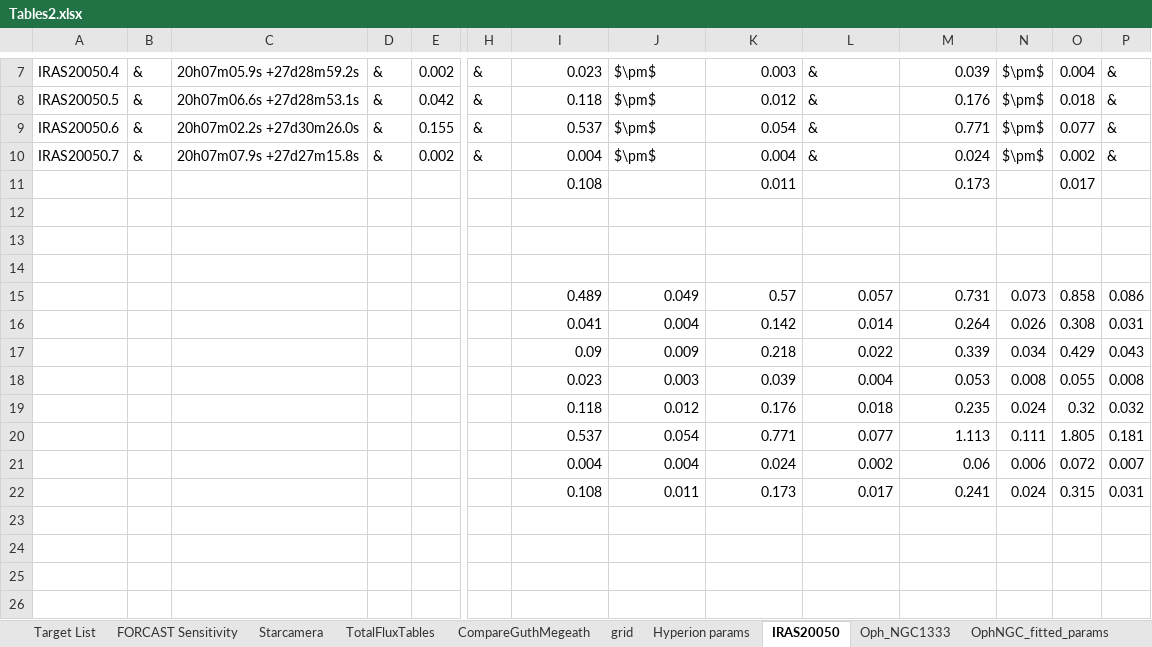
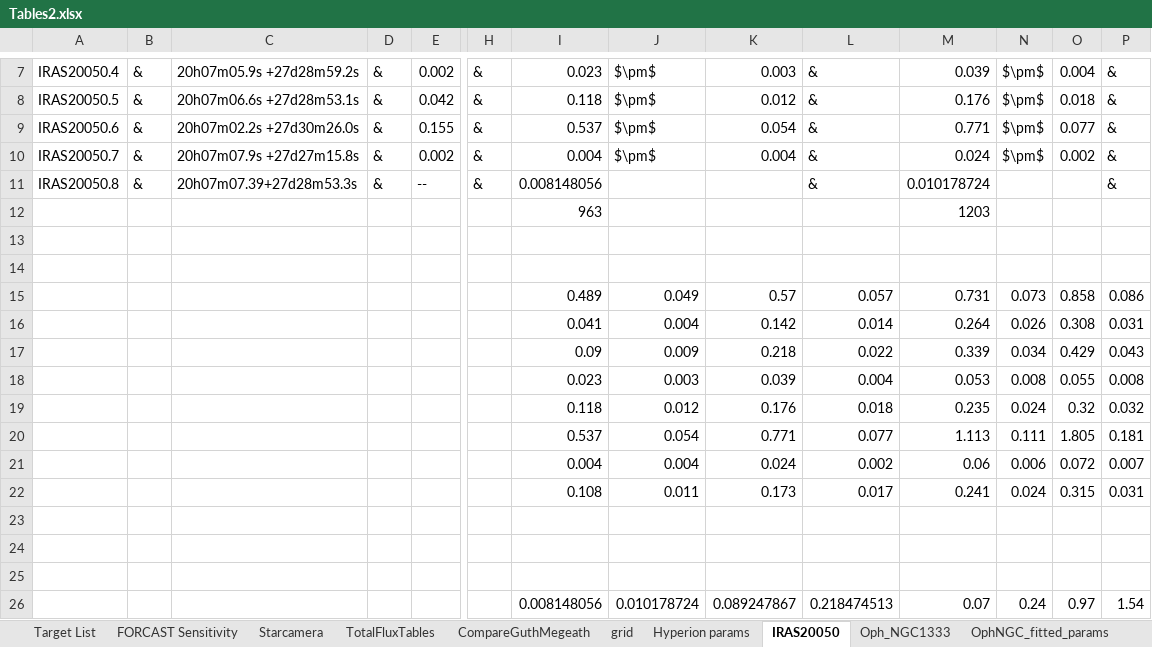
Before and after one commit to mjrfringes/Thesis, an Excel workbook: Scripts/Tables2.xlsx, sheet IRAS20050, drawn as a sheet; only a part is shown, gaps mark what is left out; values as stored, in another font and other column widths than the file's, no borders; removed rows and columns are numbered as before the commit, all else as after; rows hold the shown columns only; the diff names each change by its address in the sheet, - before the commit and + after, or states it on an @@ line.

```diff
--- a/Scripts/Tables2.xlsx (sheet IRAS20050)
+++ b/Scripts/Tables2.xlsx (sheet IRAS20050)
-row 11:  |  |  |  |  |  | 0.108 |  | 0.011 |  | 0.173 |  | 0.017
-row 11: (empty)
+row 11: IRAS20050.8 | & | 20h07m07.39+27d28m53.3s | & | -- | & | 0.008148056 |  |  | & | 0.010178724 |  |  | &
-row 12: (empty)
+row 12:  |  |  |  |  |  | 963 |  |  |  | 1203
+row 13: (empty)
+row 23: (empty)
+row 24: (empty)
+row 25: (empty)
+row 26:  |  |  |  |  |  | 0.008148056 | 0.010178724 | 0.089247867 | 0.218474513 | 0.07 | 0.24 | 0.97 | 1.54
```
Also changed, not shown: sheet OphNGC_fitted_params, sheet IRAS20050params, sheet NGC2071params, sheet Oph_NGC1333, other sheet tabs, 52 other files.
